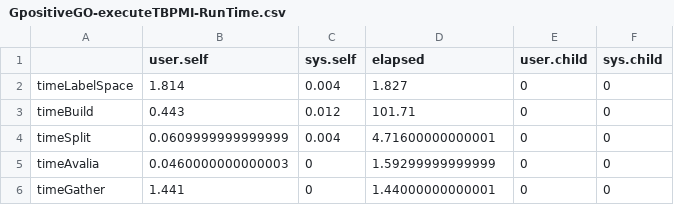
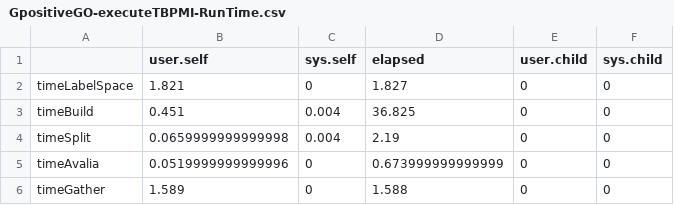
Before and after one commit to cissagatto/Test-Best-Partition-MaF1-Clus, a CSV file: Reports/rogers/GpositiveGO-executeTBPMI-RunTime.csv, drawn as a sheet.

```diff
--- a/Reports/rogers/GpositiveGO-executeTBPMI-RunTime.csv
+++ b/Reports/rogers/GpositiveGO-executeTBPMI-RunTime.csv
@@ -1,6 +1,6 @@
 "","user.self","sys.self","elapsed","user.child","sys.child"
-"timeLabelSpace",1.814,0.004,1.827,0,0
-"timeBuild",0.443,0.012,101.71,0,0
-"timeSplit",0.0609999999999999,0.004,4.71600000000001,0,0
-"timeAvalia",0.0460000000000003,0,1.59299999999999,0,0
-"timeGather",1.441,0,1.44000000000001,0,0
+"timeLabelSpace",1.821,0,1.827,0,0
+"timeBuild",0.451,0.004,36.825,0,0
+"timeSplit",0.0659999999999998,0.004,2.19,0,0
+"timeAvalia",0.0519999999999996,0,0.673999999999999,0,0
+"timeGather",1.589,0,1.588,0,0
```
Also changed, not shown: datasets-original.csv, t-clus-ma-config-files/jaccard/jt-GpositiveGO.csv, 12 other files.
